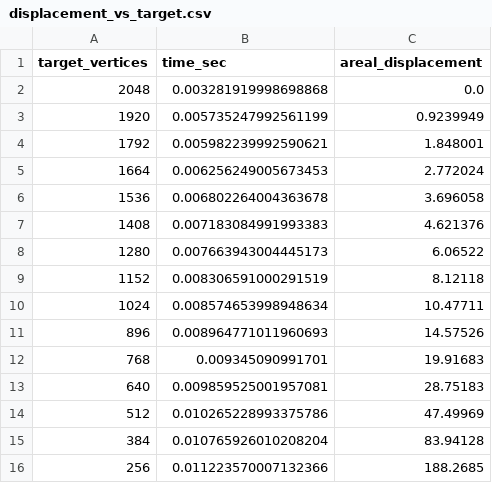
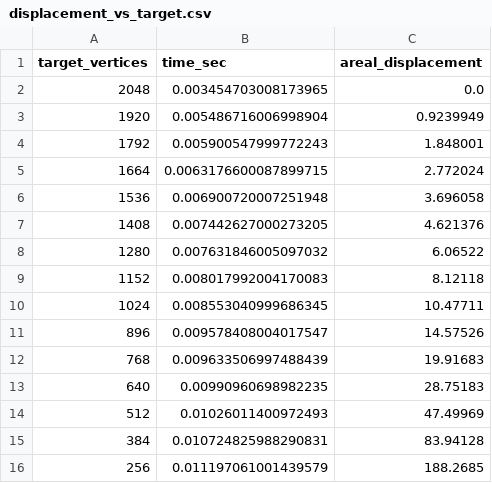
Before and after one commit to kakushipanda/DSA-Assignement2-Area-and-Topology-Preserving-Polygon-Simplification, a CSV file: benchmark/results/displacement_vs_target.csv, drawn as a sheet.

```diff
--- a/benchmark/results/displacement_vs_target.csv
+++ b/benchmark/results/displacement_vs_target.csv
@@ -1,16 +1,16 @@
 target_vertices,time_sec,areal_displacement
-2048,0.003281919998698868,0.0
-1920,0.005735247992561199,0.9239949
-1792,0.005982239992590621,1.848001
-1664,0.006256249005673453,2.772024
-1536,0.006802264004363678,3.696058
-1408,0.007183084991993383,4.621376
-1280,0.007663943004445173,6.06522
-1152,0.008306591000291519,8.12118
-1024,0.008574653998948634,10.47711
-896,0.008964771011960693,14.57526
-768,0.009345090991701,19.91683
-640,0.009859525001957081,28.75183
-512,0.010265228993375786,47.49969
-384,0.010765926010208204,83.94128
-256,0.011223570007132366,188.2685
+2048,0.003454703008173965,0.0
+1920,0.005486716006998904,0.9239949
+1792,0.005900547999772243,1.848001
+1664,0.0063176600087899715,2.772024
+1536,0.006900720007251948,3.696058
+1408,0.007442627000273205,4.621376
+1280,0.007631846005097032,6.06522
+1152,0.008017992004170083,8.12118
+1024,0.008553040999686345,10.47711
+896,0.009578408004017547,14.57526
+768,0.009633506997488439,19.91683
+640,0.00990960698982235,28.75183
+512,0.01026011400972493,47.49969
+384,0.010724825988290831,83.94128
+256,0.011197061001439579,188.2685
```
Also changed, not shown: benchmark/results/memory_vs_input_size.csv, benchmark/results/runtime_vs_input_size.csv, 6 other files.
